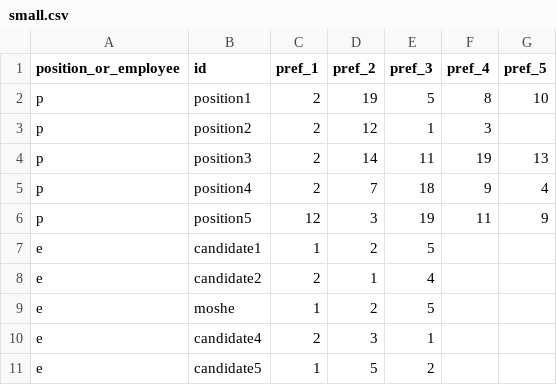
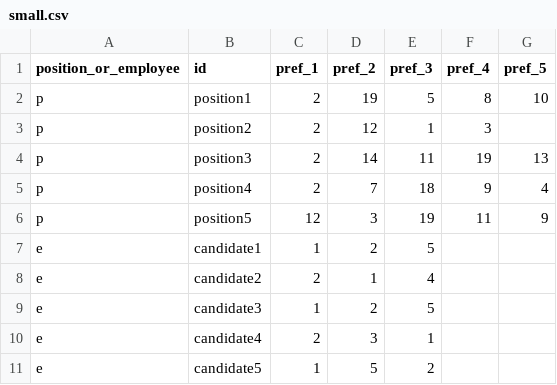
Before and after one commit to dkrivaa/appointments, a CSV file: small.csv, drawn as a sheet; only a part is shown.

Commit message:
Matching preferences of managers and employees regarding appointments

```diff
--- a/small.csv
+++ b/small.csv
@@ -8,3 +8,3 @@ e,candidate1,1,2,5,,
 e,candidate2,2,1,4,,
-e,moshe,1,2,5,,
+e,candidate3,1,2,5,,
 e,candidate4,2,3,1,,
```
Also changed, not shown: 1 other file.
